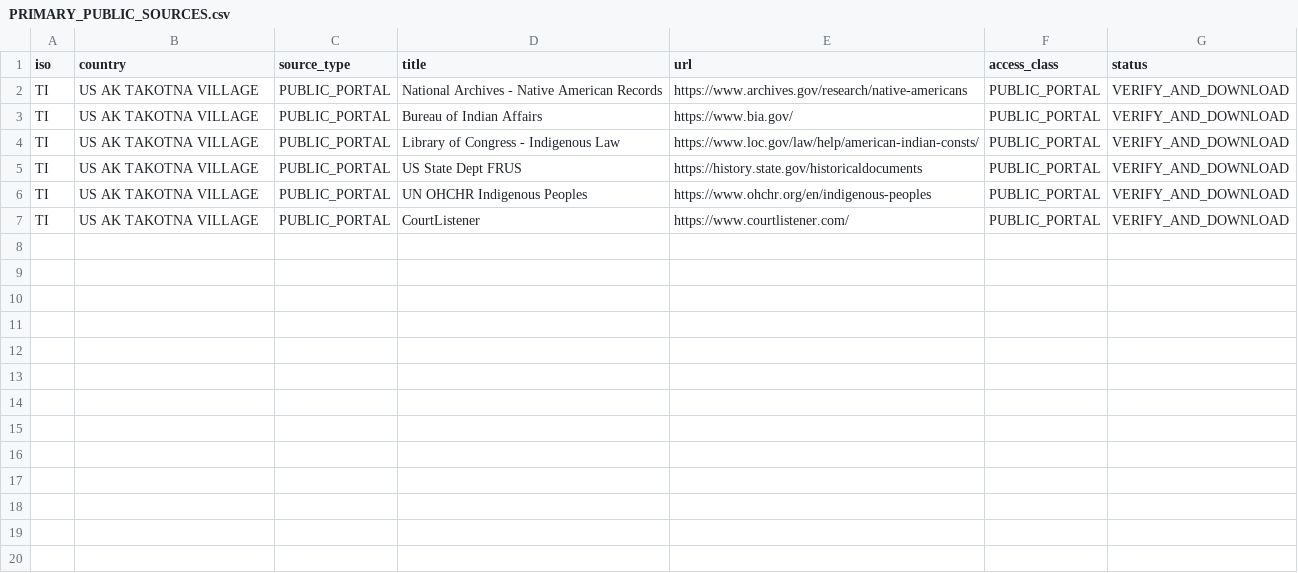
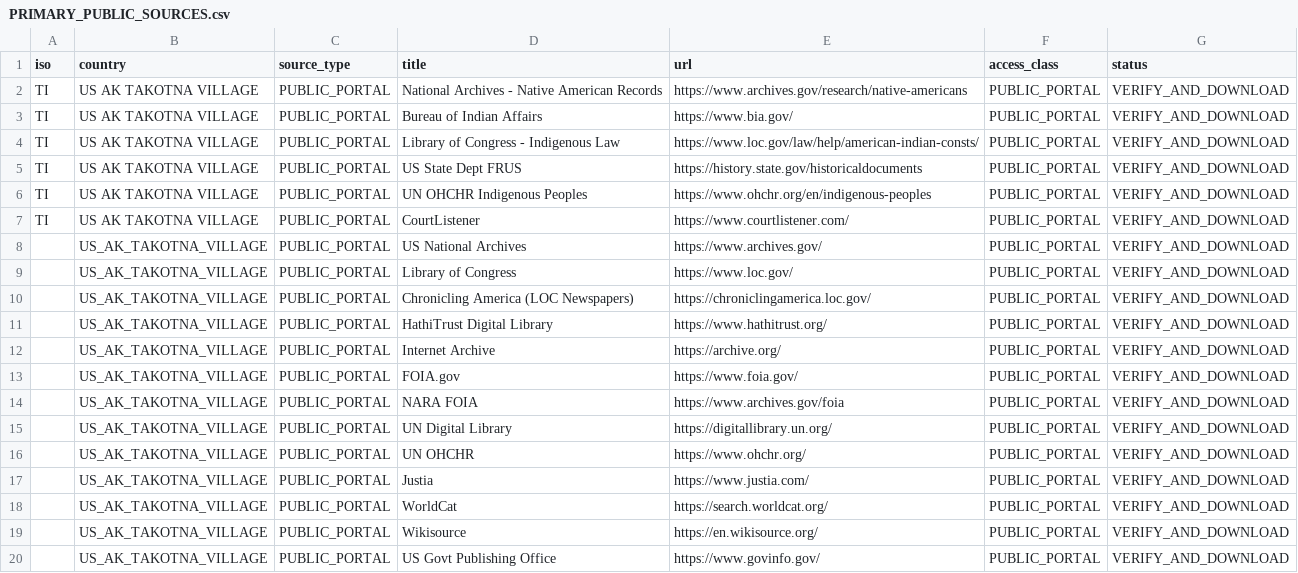
Before and after one commit to GlobalRestitutionAlliance/turtle-island-us-ak-takotna-village-master-litigation, a CSV file: 03_Evidentiary_Exhibits/PRIMARY_PUBLIC_SOURCES.csv, drawn as a sheet; the diff names each change by its address in the sheet, - before the commit and + after, or states it on an @@ line.

Commit message:
Expand primary public source registries (Batch 2)

```diff
--- a/03_Evidentiary_Exhibits/PRIMARY_PUBLIC_SOURCES.csv
+++ b/03_Evidentiary_Exhibits/PRIMARY_PUBLIC_SOURCES.csv
+row 8:  | US_AK_TAKOTNA_VILLAGE | PUBLIC_PORTAL | US National Archives | https://www.archives.gov/ | PUBLIC_PORTAL | VERIFY_AND_DOWNLOAD
+row 9:  | US_AK_TAKOTNA_VILLAGE | PUBLIC_PORTAL | Library of Congress | https://www.loc.gov/ | PUBLIC_PORTAL | VERIFY_AND_DOWNLOAD
+row 10:  | US_AK_TAKOTNA_VILLAGE | PUBLIC_PORTAL | Chronicling America (LOC Newspapers) | https://chroniclingamerica.loc.gov/ | PUBLIC_PORTAL | VERIFY_AND_DOWNLOAD
+row 11:  | US_AK_TAKOTNA_VILLAGE | PUBLIC_PORTAL | HathiTrust Digital Library | https://www.hathitrust.org/ | PUBLIC_PORTAL | VERIFY_AND_DOWNLOAD
+row 12:  | US_AK_TAKOTNA_VILLAGE | PUBLIC_PORTAL | Internet Archive | https://archive.org/ | PUBLIC_PORTAL | VERIFY_AND_DOWNLOAD
+row 13:  | US_AK_TAKOTNA_VILLAGE | PUBLIC_PORTAL | FOIA.gov | https://www.foia.gov/ | PUBLIC_PORTAL | VERIFY_AND_DOWNLOAD
+row 14:  | US_AK_TAKOTNA_VILLAGE | PUBLIC_PORTAL | NARA FOIA | https://www.archives.gov/foia | PUBLIC_PORTAL | VERIFY_AND_DOWNLOAD
+row 15:  | US_AK_TAKOTNA_VILLAGE | PUBLIC_PORTAL | UN Digital Library | https://digitallibrary.un.org/ | PUBLIC_PORTAL | VERIFY_AND_DOWNLOAD
+row 16:  | US_AK_TAKOTNA_VILLAGE | PUBLIC_PORTAL | UN OHCHR | https://www.ohchr.org/ | PUBLIC_PORTAL | VERIFY_AND_DOWNLOAD
+row 17:  | US_AK_TAKOTNA_VILLAGE | PUBLIC_PORTAL | Justia | https://www.justia.com/ | PUBLIC_PORTAL | VERIFY_AND_DOWNLOAD
+row 18:  | US_AK_TAKOTNA_VILLAGE | PUBLIC_PORTAL | WorldCat | https://search.worldcat.org/ | PUBLIC_PORTAL | VERIFY_AND_DOWNLOAD
+row 19:  | US_AK_TAKOTNA_VILLAGE | PUBLIC_PORTAL | Wikisource | https://en.wikisource.org/ | PUBLIC_PORTAL | VERIFY_AND_DOWNLOAD
+row 20:  | US_AK_TAKOTNA_VILLAGE | PUBLIC_PORTAL | US Govt Publishing Office | https://www.govinfo.gov/ | PUBLIC_PORTAL | VERIFY_AND_DOWNLOAD
```
Also changed, not shown: 2 other files.
